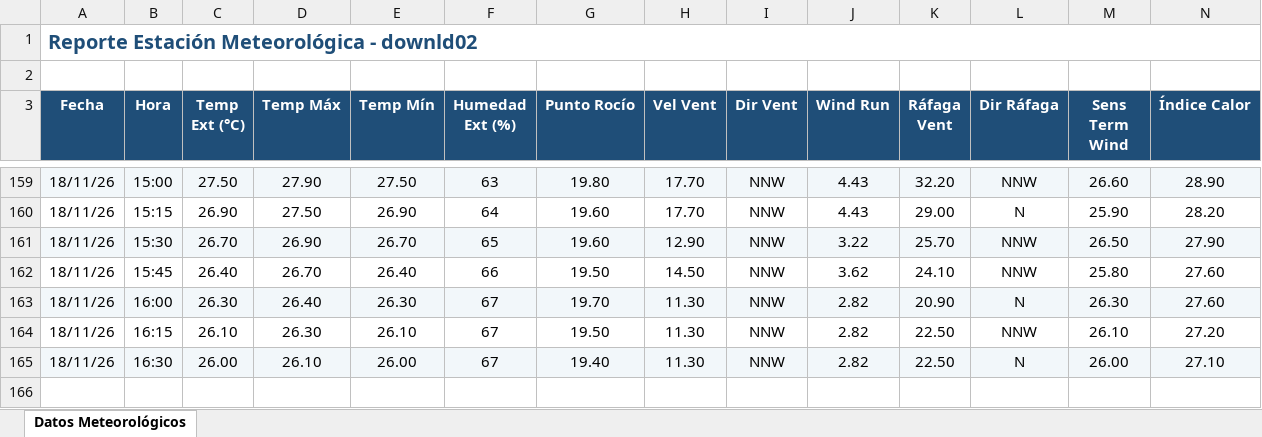
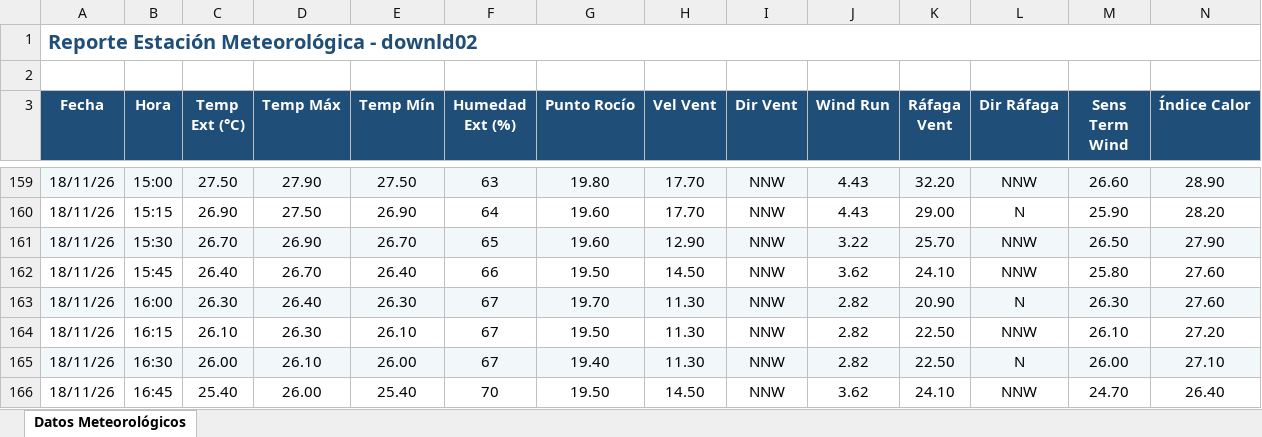
Before and after one commit to intasalta/ema_lajitas, an Excel workbook: downld02.xlsx, sheet Datos Meteorológicos, drawn as a sheet; only a part is shown, gaps mark what is left out; values as stored, in another font and other column widths than the file's, no borders; rows hold the shown columns only; the diff names each change by its address in the sheet, - before the commit and + after, or states it on an @@ line.

```diff
--- a/downld02.xlsx (sheet Datos Meteorológicos)
+++ b/downld02.xlsx (sheet Datos Meteorológicos)
+row 166: 18/11/26 | 16:45 | 25.40 | 26.00 | 25.40 | 70 | 19.50 | 14.50 | NNW | 3.62 | 24.10 | NNW | 24.70 | 26.40
```
Also changed, not shown: downld08.xlsx, 2 other files.
